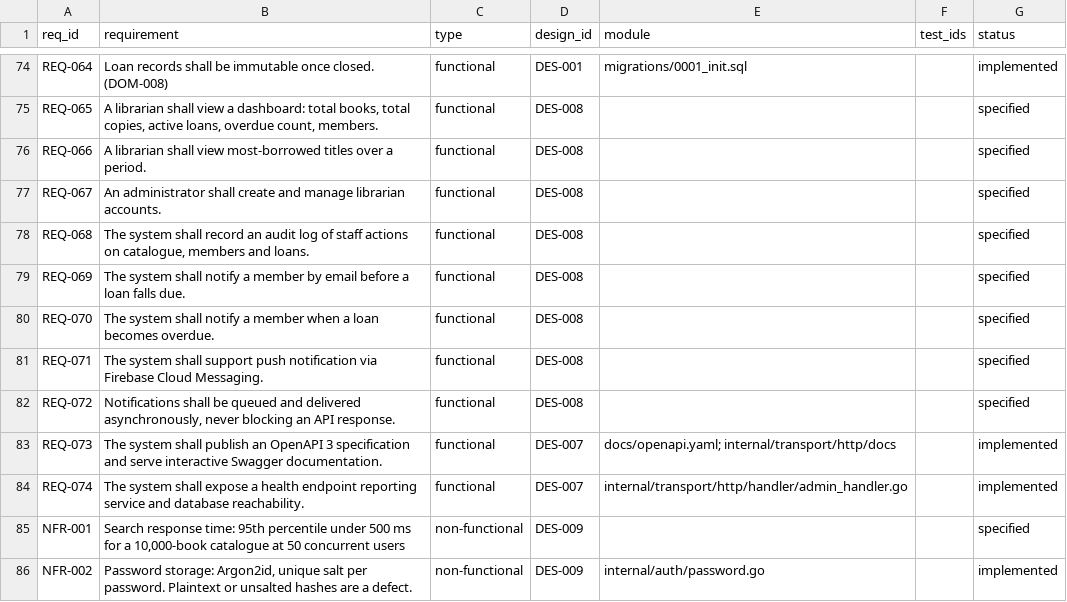
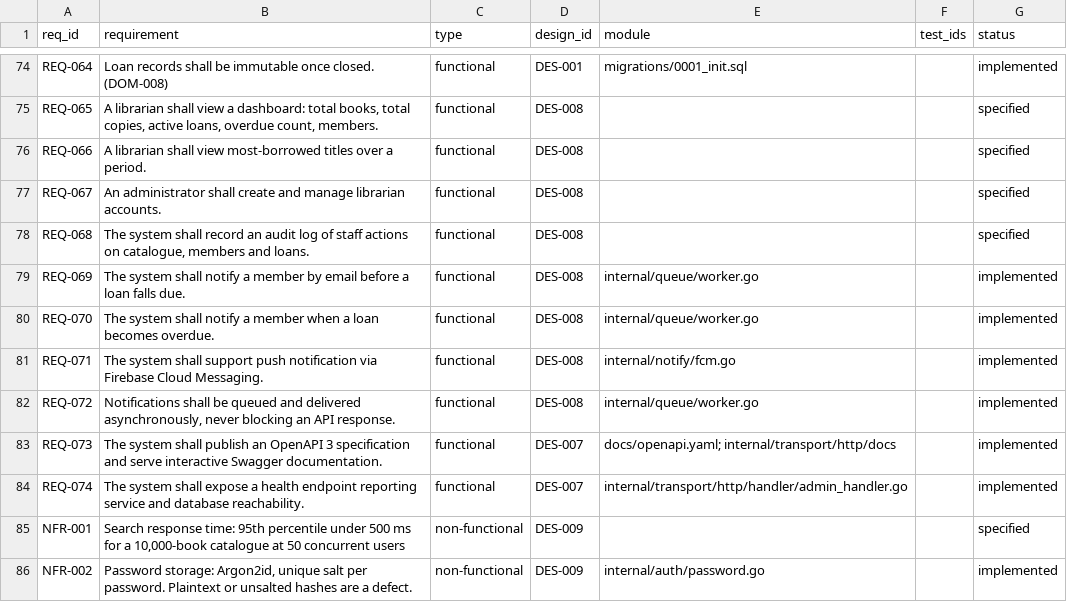
Before and after one commit to Ferousco-dev/holibrary-backend, a CSV file: .ilana/traceability.csv, drawn as a sheet; only a part is shown, gaps mark what is left out.

Commit message:
Deliver queued notifications
A worker drains the outbox beside the server, so a slow mail provider can
never slow down the circulation desk. Resend for email, FCM for push, and
a console sender outside production so the whole pipeline can be run and
demonstrated without a mail account.

The worker re-checks the world before sending. A reminder queued last
night describes a situation that may have changed: a member who returned
a book five minutes later must not be chased for it. The queue records an
intention; only the database knows whether the intention still holds.

- The claim uses FOR UPDATE SKIP LOCKED, so two workers, or a restart
  overlapping the previous process, never send the same message twice.
- scheduled_at gates the claim, so a reminder written today for next week
  waits.
- A push fans out to every device a member has registered. One stored
  token would reach whichever device registered last.
- A device token FCM reports as permanently dead is retired rather than
  retried forever, and one dead device does not stop a working one from
  being told.
- Permanent failures are closed immediately; transient ones retry five
  times. A channel with no provider leaves its messages queued rather
  than marking them sent, so nothing is lost during setup.
- Device tokens are unique table-wide rather than per user, so a shared
  library terminal moves to whoever signs in instead of leaving the
  previous member receiving somebody else's due dates.

```diff
--- a/.ilana/traceability.csv
+++ b/.ilana/traceability.csv
@@ -78,6 +78,6 @@ REQ-067,An administrator shall create and manage librarian accounts.,functional,
 REQ-068,"The system shall record an audit log of staff actions on catalogue, members and loans.",functional,DES-008,,,specified
-REQ-069,The system shall notify a member by email before a loan falls due.,functional,DES-008,,,specified
-REQ-070,The system shall notify a member when a loan becomes overdue.,functional,DES-008,,,specified
-REQ-071,The system shall support push notification via Firebase Cloud Messaging.,functional,DES-008,,,specified
-REQ-072,"Notifications shall be queued and delivered asynchronously, never blocking an API response.",functional,DES-008,,,specified
+REQ-069,The system shall notify a member by email before a loan falls due.,functional,DES-008,internal/queue/worker.go,,implemented
+REQ-070,The system shall notify a member when a loan becomes overdue.,functional,DES-008,internal/queue/worker.go,,implemented
+REQ-071,The system shall support push notification via Firebase Cloud Messaging.,functional,DES-008,internal/notify/fcm.go,,implemented
+REQ-072,"Notifications shall be queued and delivered asynchronously, never blocking an API response.",functional,DES-008,internal/queue/worker.go,,implemented
 REQ-073,The system shall publish an OpenAPI 3 specification and serve interactive Swagger documentation.,functional,DES-007,docs/openapi.yaml; internal/transport/http/docs,,implemented
```
Also changed, not shown: 17 other files.
